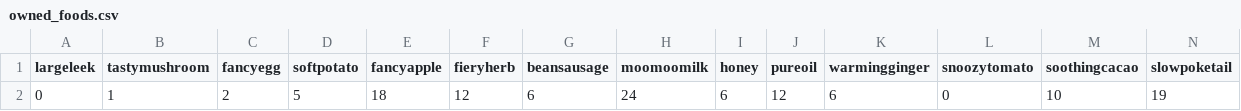
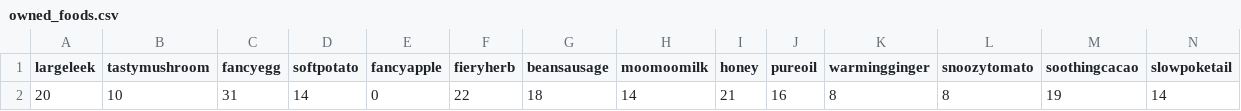
Before and after one commit to foochan0130-coder/pokemon_sleep_cookable_recipe, a CSV file: owned_foods.csv, drawn as a sheet; only a part is shown; removed rows and columns are numbered as before the commit, all else as after; rows hold the shown columns only; the diff names each change by its address in the sheet, - before the commit and + after, or states it on an @@ line.

```diff
--- a/owned_foods.csv
+++ b/owned_foods.csv
-row 2: 0 | 1 | 2 | 5 | 18 | 12 | 6 | 24 | 6 | 12 | 6 | 0 | 10 | 19
+row 2: 20 | 10 | 31 | 14 | 0 | 22 | 18 | 14 | 21 | 16 | 8 | 8 | 19 | 14
```
Also changed, not shown: recipes.csv, 3 other files.
